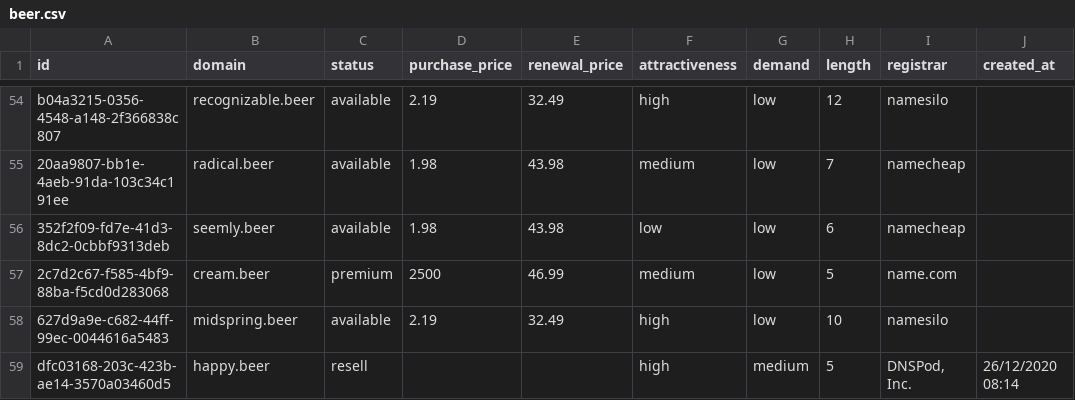
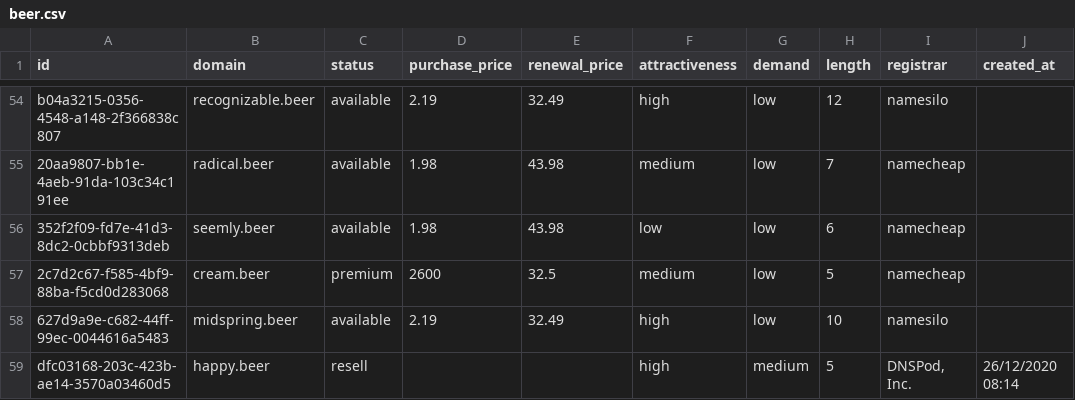
Before and after one commit to UniqueDomains/beer-oneword-domains, a CSV file: beer.csv, drawn as a sheet; only a part is shown, gaps mark what is left out; the diff names each change by its address in the sheet, - before the commit and + after, or states it on an @@ line.

Commit message:
Domains update

```diff
--- a/beer.csv
+++ b/beer.csv
-D57 (purchase_price): 2500
+D57 (purchase_price): 2600
-E57 (renewal_price): 46.99
+E57 (renewal_price): 32.5
-I57 (registrar): name.com
+I57 (registrar): namecheap
```
Also changed, not shown: 4 other files.
